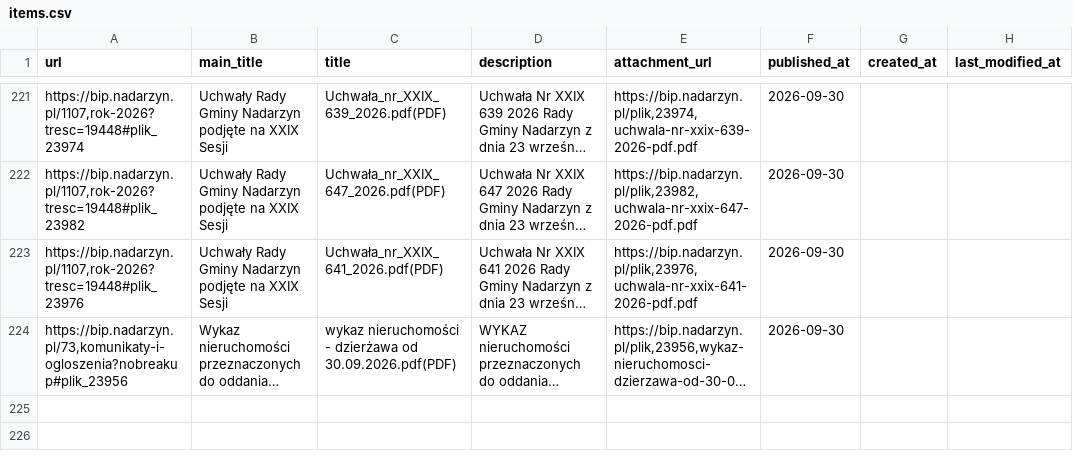
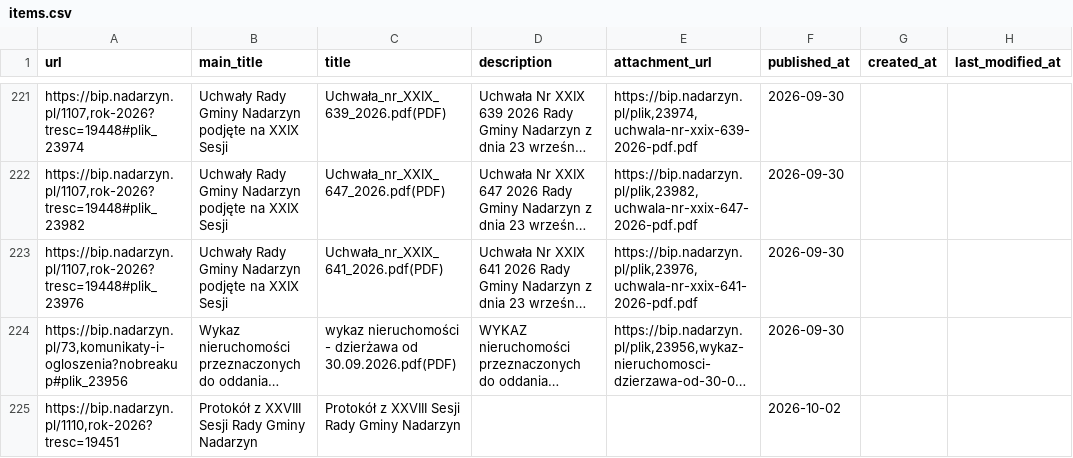
Before and after one commit to suuriko/Kajetany_BIP, a CSV file: items.csv, drawn as a sheet; only a part is shown, gaps mark what is left out; long unchanged cells end in …; the diff names each change by its address in the sheet, - before the commit and + after, or states it on an @@ line.

```diff
--- a/items.csv
+++ b/items.csv
+row 225: https://bip.nadarzyn.pl/1110,rok-2026?tresc=19451 | Protokół z XXVIII Sesji Rady Gminy Nadarzyn | Protokół z XXVIII Sesji Rady Gminy Nadarzyn |  |  | 2026-10-02
```
